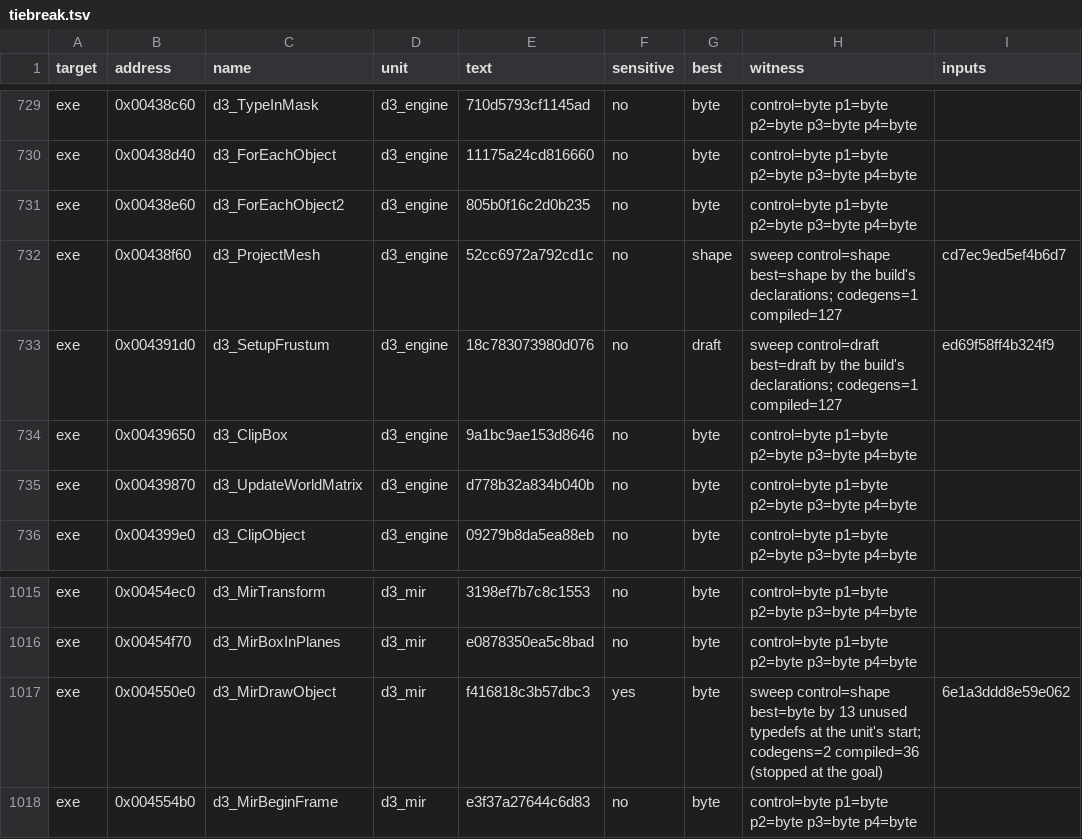
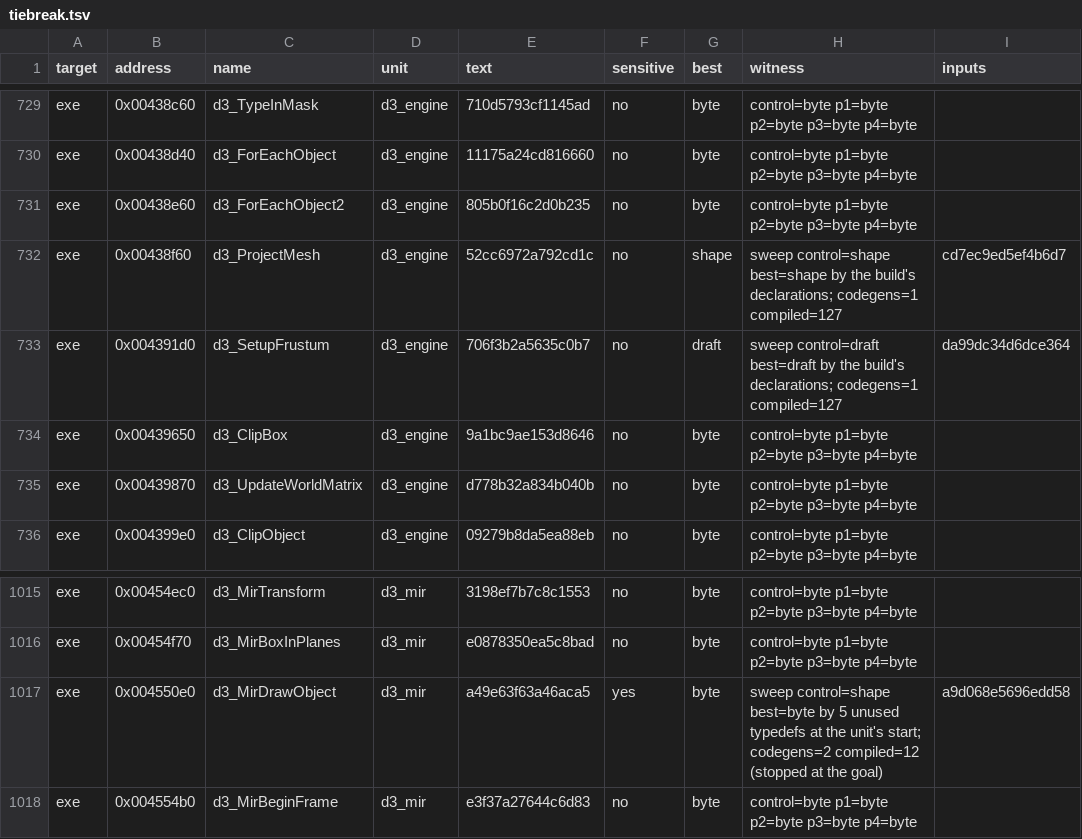
Before and after one commit to guildhaus/reguild, a TSV file: ledger/tiebreak.tsv, drawn as a sheet; only a part is shown, gaps mark what is left out.

```diff
--- a/ledger/tiebreak.tsv
+++ b/ledger/tiebreak.tsv
@@ -732,3 +732,3 @@ exe	0x00438e60	d3_ForEachObject2	d3_engine	805b0f16c2d0b235	no	byte	control=byte
 exe	0x00438f60	d3_ProjectMesh	d3_engine	52cc6972a792cd1c	no	shape	sweep control=shape best=shape by the build's declarations; codegens=1 compiled=127	cd7ec9ed5ef4b6d7
-exe	0x004391d0	d3_SetupFrustum	d3_engine	18c783073980d076	no	draft	sweep control=draft best=draft by the build's declarations; codegens=1 compiled=127	ed69f58ff4b324f9
+exe	0x004391d0	d3_SetupFrustum	d3_engine	706f3b2a5635c0b7	no	draft	sweep control=draft best=draft by the build's declarations; codegens=1 compiled=127	da99dc34d6dce364
 exe	0x00439650	d3_ClipBox	d3_engine	9a1bc9ae153d8646	no	byte	control=byte p1=byte p2=byte p3=byte p4=byte	
@@ -1016,3 +1016,3 @@ exe	0x00454ec0	d3_MirTransform	d3_mir	3198ef7b7c8c1553	no	byte	control=byte p1=b
 exe	0x00454f70	d3_MirBoxInPlanes	d3_mir	e0878350ea5c8bad	no	byte	control=byte p1=byte p2=byte p3=byte p4=byte	
-exe	0x004550e0	d3_MirDrawObject	d3_mir	f416818c3b57dbc3	yes	byte	sweep control=shape best=byte by 13 unused typedefs at the unit's start; codegens=2 compiled=36 (stopped at the goal)	6e1a3ddd8e59e062
+exe	0x004550e0	d3_MirDrawObject	d3_mir	a49e63f63a46aca5	yes	byte	sweep control=shape best=byte by 5 unused typedefs at the unit's start; codegens=2 compiled=12 (stopped at the goal)	a9d068e5696edd58
 exe	0x004554b0	d3_MirBeginFrame	d3_mir	e3f37a27644c6d83	no	byte	control=byte p1=byte p2=byte p3=byte p4=byte	
```
Also changed, not shown: 7 other files.
